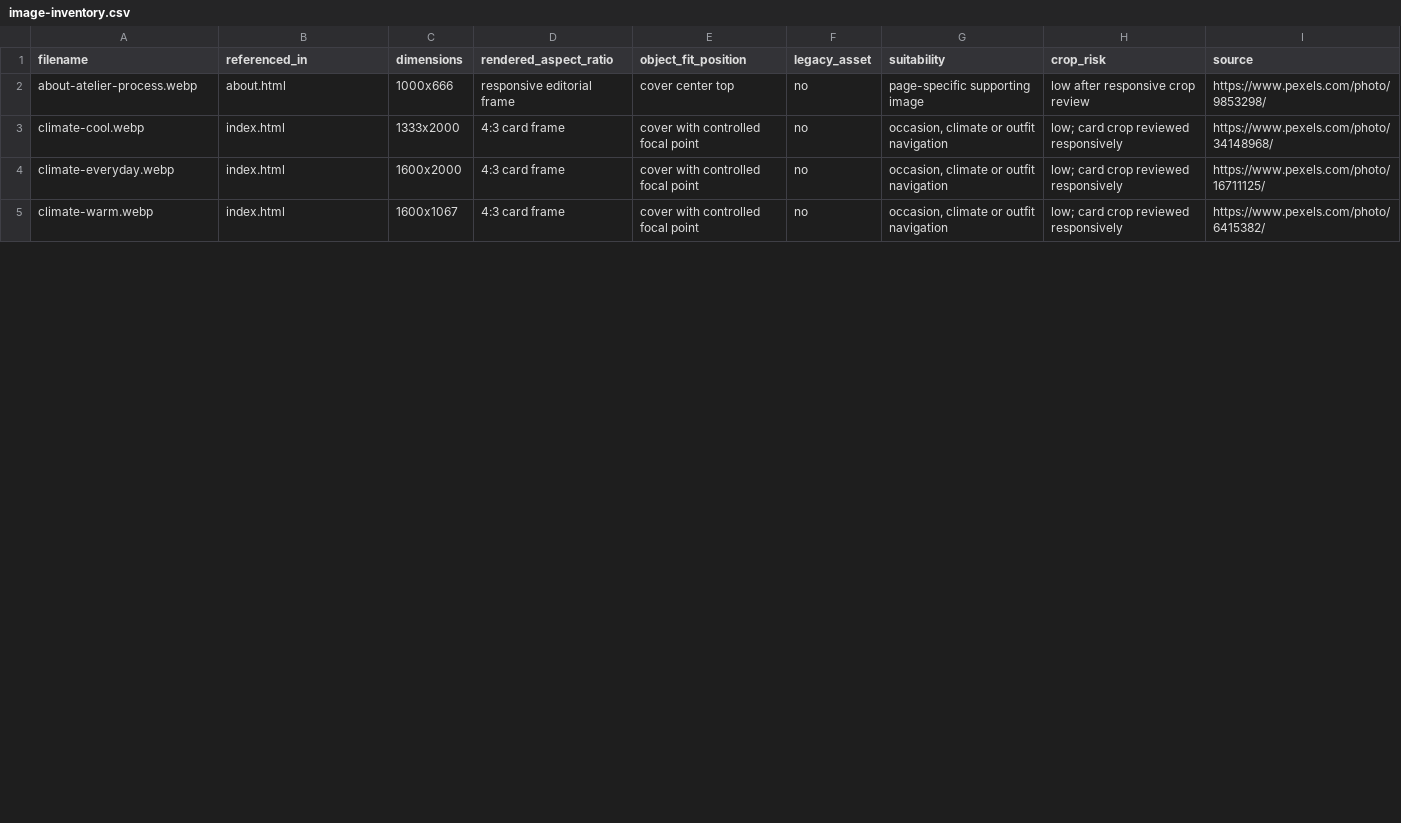
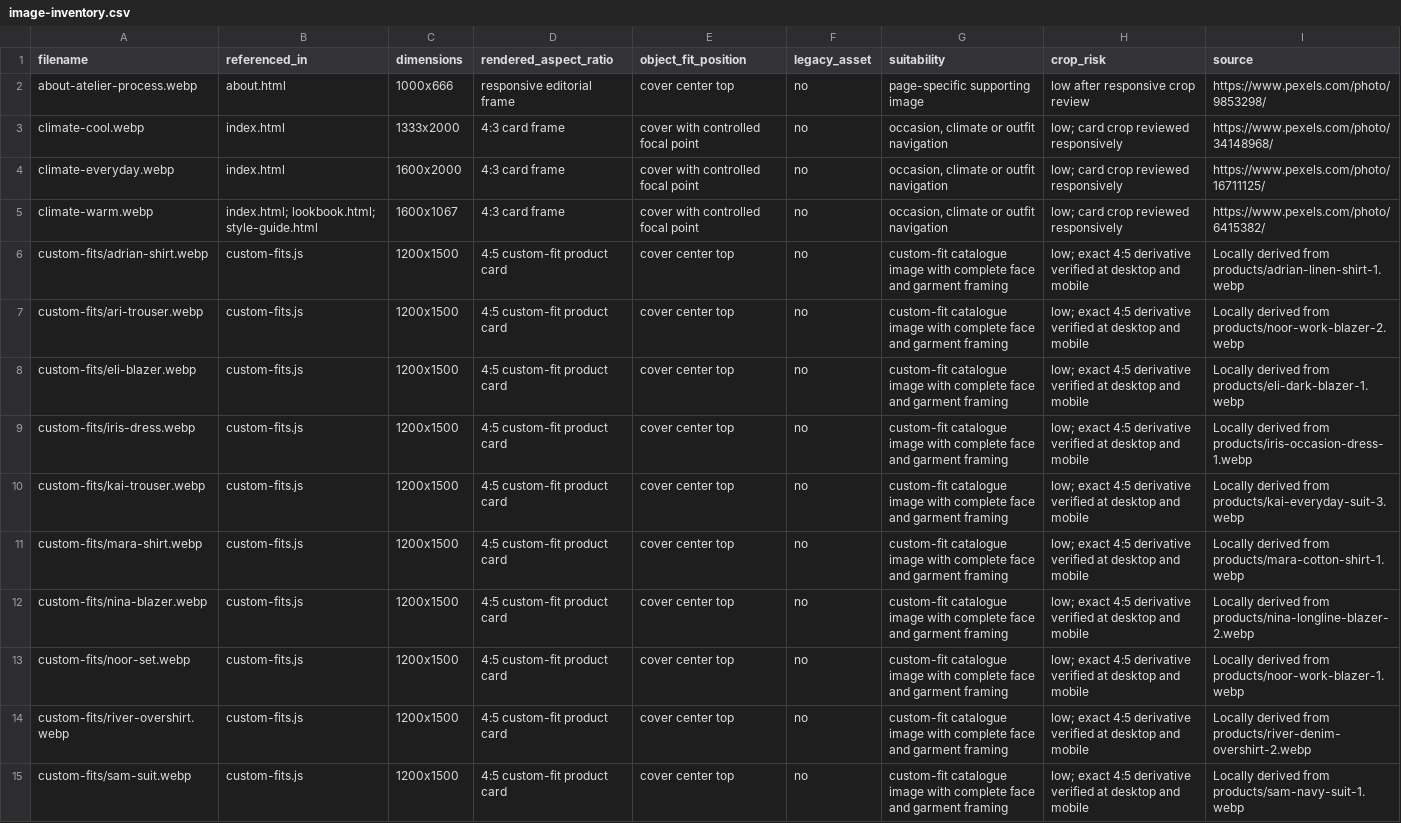
Before and after one commit to teknritsolutions-2/Clothing-Fashion-Boutique, a CSV file: documentation/image-inventory.csv, drawn as a sheet; only a part is shown; the diff covers the shown part only.

Commit message:
Finalize Seraine responsive navigation imagery and visual QA

```diff
--- a/documentation/image-inventory.csv
+++ b/documentation/image-inventory.csv
@@ -4,2 +4,12 @@ climate-cool.webp,index.html,1333x2000,4:3 card frame,cover with controlled foca
 climate-everyday.webp,index.html,1600x2000,4:3 card frame,cover with controlled focal point,no,"occasion, climate or outfit navigation",low; card crop reviewed responsively,https://www.pexels.com/photo/16711125/
-climate-warm.webp,index.html,1600x1067,4:3 card frame,cover with controlled focal point,no,"occasion, climate or outfit navigation",low; card crop reviewed responsively,https://www.pexels.com/photo/6415382/
+climate-warm.webp,index.html; lookbook.html; style-guide.html,1600x1067,4:3 card frame,cover with controlled focal point,no,"occasion, climate or outfit navigation",low; card crop reviewed responsively,https://www.pexels.com/photo/6415382/
+custom-fits/adrian-shirt.webp,custom-fits.js,1200x1500,4:5 custom-fit product card,cover center top,no,custom-fit catalogue image with complete face and garment framing,low; exact 4:5 derivative verified at desktop and mobile,Locally derived from products/adrian-linen-shirt-1.webp
+custom-fits/ari-trouser.webp,custom-fits.js,1200x1500,4:5 custom-fit product card,cover center top,no,custom-fit catalogue image with complete face and garment framing,low; exact 4:5 derivative verified at desktop and mobile,Locally derived from products/noor-work-blazer-2.webp
+custom-fits/eli-blazer.webp,custom-fits.js,1200x1500,4:5 custom-fit product card,cover center top,no,custom-fit catalogue image with complete face and garment framing,low; exact 4:5 derivative verified at desktop and mobile,Locally derived from products/eli-dark-blazer-1.webp
+custom-fits/iris-dress.webp,custom-fits.js,1200x1500,4:5 custom-fit product card,cover center top,no,custom-fit catalogue image with complete face and garment framing,low; exact 4:5 derivative verified at desktop and mobile,Locally derived from products/iris-occasion-dress-1.webp
+custom-fits/kai-trouser.webp,custom-fits.js,1200x1500,4:5 custom-fit product card,cover center top,no,custom-fit catalogue image with complete face and garment framing,low; exact 4:5 derivative verified at desktop and mobile,Locally derived from products/kai-everyday-suit-3.webp
+custom-fits/mara-shirt.webp,custom-fits.js,1200x1500,4:5 custom-fit product card,cover center top,no,custom-fit catalogue image with complete face and garment framing,low; exact 4:5 derivative verified at desktop and mobile,Locally derived from products/mara-cotton-shirt-1.webp
+custom-fits/nina-blazer.webp,custom-fits.js,1200x1500,4:5 custom-fit product card,cover center top,no,custom-fit catalogue image with complete face and garment framing,low; exact 4:5 derivative verified at desktop and mobile,Locally derived from products/nina-longline-blazer-2.webp
+custom-fits/noor-set.webp,custom-fits.js,1200x1500,4:5 custom-fit product card,cover center top,no,custom-fit catalogue image with complete face and garment framing,low; exact 4:5 derivative verified at desktop and mobile,Locally derived from products/noor-work-blazer-1.webp
+custom-fits/river-overshirt.webp,custom-fits.js,1200x1500,4:5 custom-fit product card,cover center top,no,custom-fit catalogue image with complete face and garment framing,low; exact 4:5 derivative verified at desktop and mobile,Locally derived from products/river-denim-overshirt-2.webp
+custom-fits/sam-suit.webp,custom-fits.js,1200x1500,4:5 custom-fit product card,cover center top,no,custom-fit catalogue image with complete face and garment framing,low; exact 4:5 derivative verified at desktop and mobile,Locally derived from products/sam-navy-suit-1.webp
```
Also changed, not shown: 6 removed rows and 12 edited cells elsewhere in this file, 38 other files.
